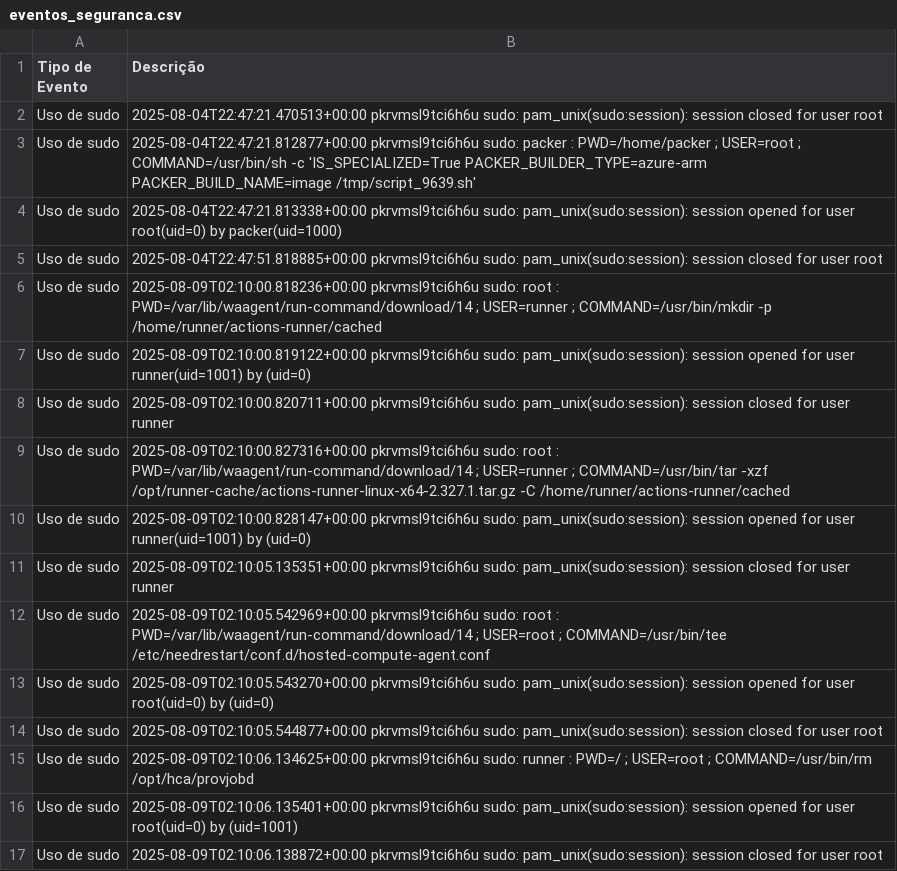
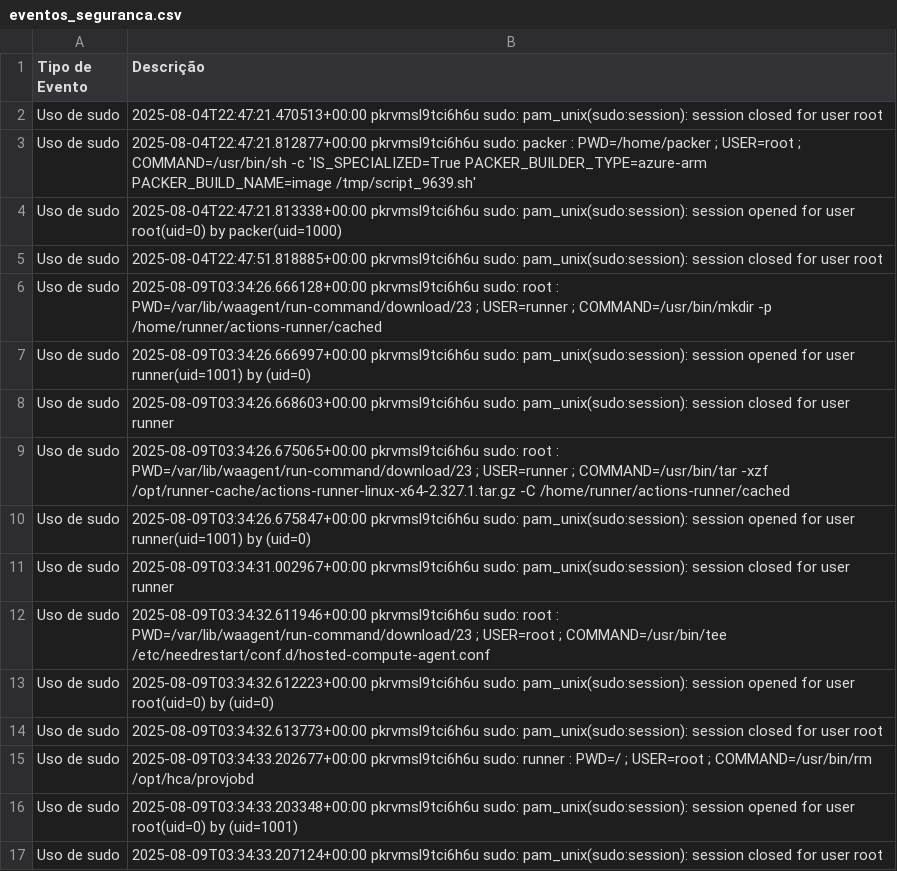
Before and after one commit to LKLuks/prova-final, a CSV file: eventos_seguranca.csv, drawn as a sheet.

```diff
--- a/eventos_seguranca.csv
+++ b/eventos_seguranca.csv
@@ -5,13 +5,13 @@ Uso de sudo,2025-08-04T22:47:21.813338+00:00 pkrvmsl9tci6h6u sudo: pam_unix(sudo
 Uso de sudo,2025-08-04T22:47:51.818885+00:00 pkrvmsl9tci6h6u sudo: pam_unix(sudo:session): session closed for user root
-Uso de sudo,2025-08-09T02:10:00.818236+00:00 pkrvmsl9tci6h6u sudo:     root : PWD=/var/lib/waagent/run-command/download/14 ; USER=runner ; COMMAND=/usr/bin/mkdir -p /home/runner/actions-runner/cached
-Uso de sudo,2025-08-09T02:10:00.819122+00:00 pkrvmsl9tci6h6u sudo: pam_unix(sudo:session): session opened for user runner(uid=1001) by (uid=0)
-Uso de sudo,2025-08-09T02:10:00.820711+00:00 pkrvmsl9tci6h6u sudo: pam_unix(sudo:session): session closed for user runner
-Uso de sudo,2025-08-09T02:10:00.827316+00:00 pkrvmsl9tci6h6u sudo:     root : PWD=/var/lib/waagent/run-command/download/14 ; USER=runner ; COMMAND=/usr/bin/tar -xzf /opt/runner-cache/actions-runner-linux-x64-2.327.1.tar.gz -C /home/runner/actions-runner/cached
-Uso de sudo,2025-08-09T02:10:00.828147+00:00 pkrvmsl9tci6h6u sudo: pam_unix(sudo:session): session opened for user runner(uid=1001) by (uid=0)
-Uso de sudo,2025-08-09T02:10:05.135351+00:00 pkrvmsl9tci6h6u sudo: pam_unix(sudo:session): session closed for user runner
-Uso de sudo,2025-08-09T02:10:05.542969+00:00 pkrvmsl9tci6h6u sudo:     root : PWD=/var/lib/waagent/run-command/download/14 ; USER=root ; COMMAND=/usr/bin/tee /etc/needrestart/conf.d/hosted-compute-agent.conf
-Uso de sudo,2025-08-09T02:10:05.543270+00:00 pkrvmsl9tci6h6u sudo: pam_unix(sudo:session): session opened for user root(uid=0) by (uid=0)
-Uso de sudo,2025-08-09T02:10:05.544877+00:00 pkrvmsl9tci6h6u sudo: pam_unix(sudo:session): session closed for user root
-Uso de sudo,2025-08-09T02:10:06.134625+00:00 pkrvmsl9tci6h6u sudo:   runner : PWD=/ ; USER=root ; COMMAND=/usr/bin/rm /opt/hca/provjobd
-Uso de sudo,2025-08-09T02:10:06.135401+00:00 pkrvmsl9tci6h6u sudo: pam_unix(sudo:session): session opened for user root(uid=0) by (uid=1001)
-Uso de sudo,2025-08-09T02:10:06.138872+00:00 pkrvmsl9tci6h6u sudo: pam_unix(sudo:session): session closed for user root
+Uso de sudo,2025-08-09T03:34:26.666128+00:00 pkrvmsl9tci6h6u sudo:     root : PWD=/var/lib/waagent/run-command/download/23 ; USER=runner ; COMMAND=/usr/bin/mkdir -p /home/runner/actions-runner/cached
+Uso de sudo,2025-08-09T03:34:26.666997+00:00 pkrvmsl9tci6h6u sudo: pam_unix(sudo:session): session opened for user runner(uid=1001) by (uid=0)
+Uso de sudo,2025-08-09T03:34:26.668603+00:00 pkrvmsl9tci6h6u sudo: pam_unix(sudo:session): session closed for user runner
+Uso de sudo,2025-08-09T03:34:26.675065+00:00 pkrvmsl9tci6h6u sudo:     root : PWD=/var/lib/waagent/run-command/download/23 ; USER=runner ; COMMAND=/usr/bin/tar -xzf /opt/runner-cache/actions-runner-linux-x64-2.327.1.tar.gz -C /home/runner/actions-runner/cached
+Uso de sudo,2025-08-09T03:34:26.675847+00:00 pkrvmsl9tci6h6u sudo: pam_unix(sudo:session): session opened for user runner(uid=1001) by (uid=0)
+Uso de sudo,2025-08-09T03:34:31.002967+00:00 pkrvmsl9tci6h6u sudo: pam_unix(sudo:session): session closed for user runner
+Uso de sudo,2025-08-09T03:34:32.611946+00:00 pkrvmsl9tci6h6u sudo:     root : PWD=/var/lib/waagent/run-command/download/23 ; USER=root ; COMMAND=/usr/bin/tee /etc/needrestart/conf.d/hosted-compute-agent.conf
+Uso de sudo,2025-08-09T03:34:32.612223+00:00 pkrvmsl9tci6h6u sudo: pam_unix(sudo:session): session opened for user root(uid=0) by (uid=0)
+Uso de sudo,2025-08-09T03:34:32.613773+00:00 pkrvmsl9tci6h6u sudo: pam_unix(sudo:session): session closed for user root
+Uso de sudo,2025-08-09T03:34:33.202677+00:00 pkrvmsl9tci6h6u sudo:   runner : PWD=/ ; USER=root ; COMMAND=/usr/bin/rm /opt/hca/provjobd
+Uso de sudo,2025-08-09T03:34:33.203348+00:00 pkrvmsl9tci6h6u sudo: pam_unix(sudo:session): session opened for user root(uid=0) by (uid=1001)
+Uso de sudo,2025-08-09T03:34:33.207124+00:00 pkrvmsl9tci6h6u sudo: pam_unix(sudo:session): session closed for user root
```
